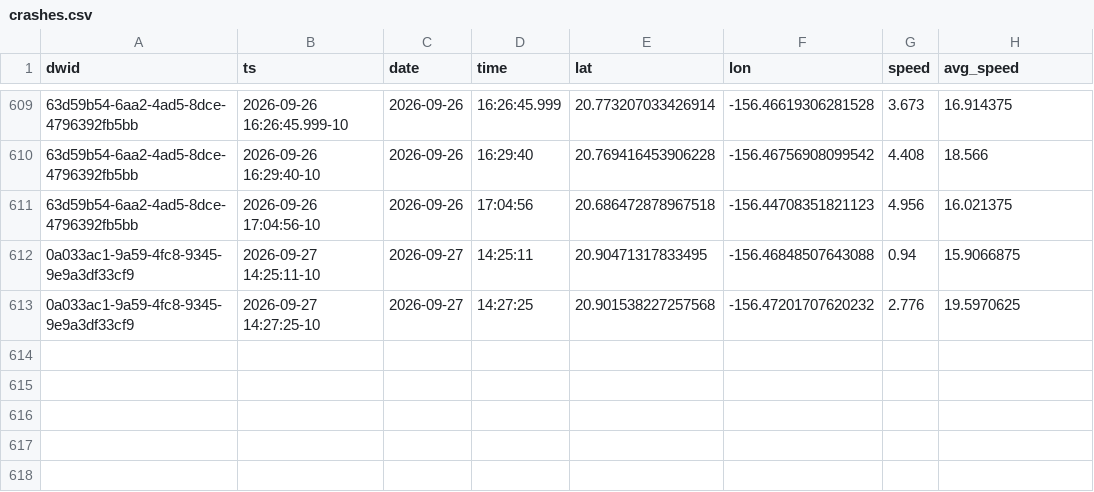
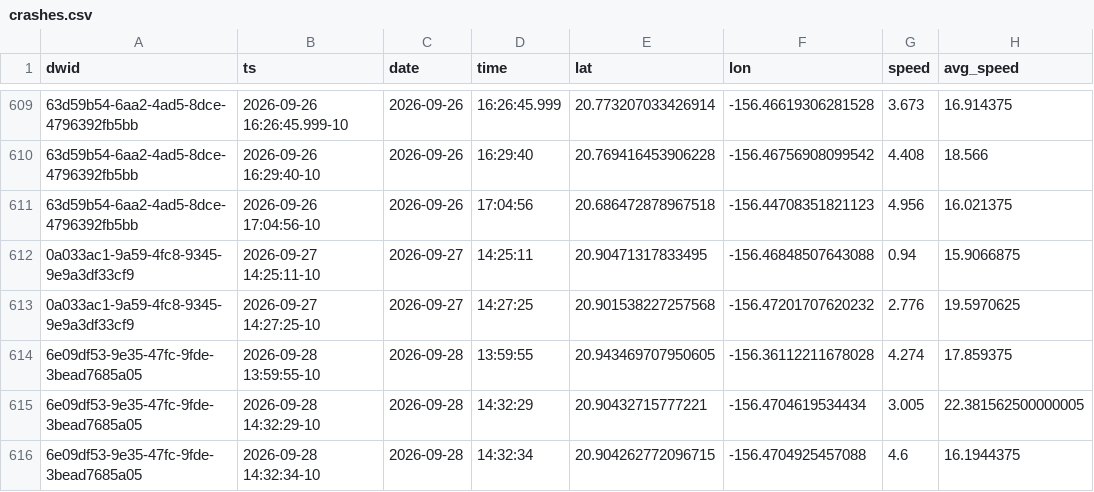
Before and after one commit to dustin/dwp, a CSV file: web/src/data/crashes.csv, drawn as a sheet; only a part is shown, gaps mark what is left out; the diff names each change by its address in the sheet, - before the commit and + after, or states it on an @@ line.

```diff
--- a/web/src/data/crashes.csv
+++ b/web/src/data/crashes.csv
+row 614: 6e09df53-9e35-47fc-9fde-3bead7685a05 | 2026-09-28 13:59:55-10 | 2026-09-28 | 13:59:55 | 20.943469707950605 | -156.36112211678028 | 4.274 | 17.859375
+row 615: 6e09df53-9e35-47fc-9fde-3bead7685a05 | 2026-09-28 14:32:29-10 | 2026-09-28 | 14:32:29 | 20.90432715777221 | -156.4704619534434 | 3.005 | 22.381562500000005
+row 616: 6e09df53-9e35-47fc-9fde-3bead7685a05 | 2026-09-28 14:32:34-10 | 2026-09-28 | 14:32:34 | 20.904262772096715 | -156.4704925457088 | 4.6 | 16.1944375
```
Also changed, not shown: web/src/data/runs.csv, 1 other file.
